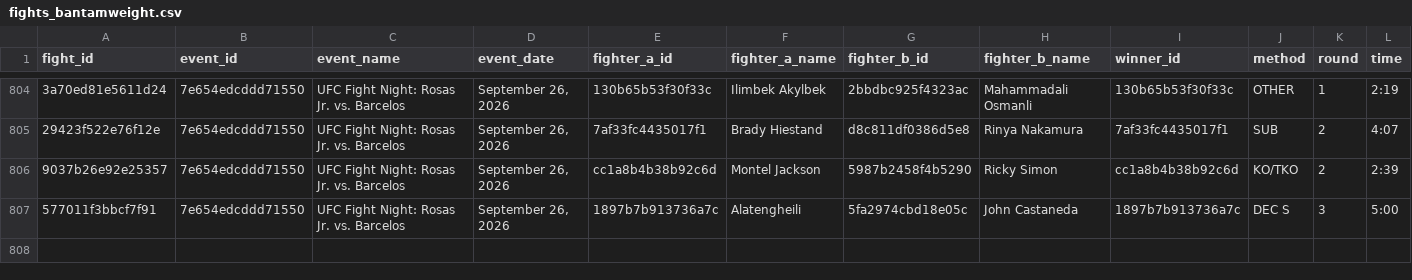
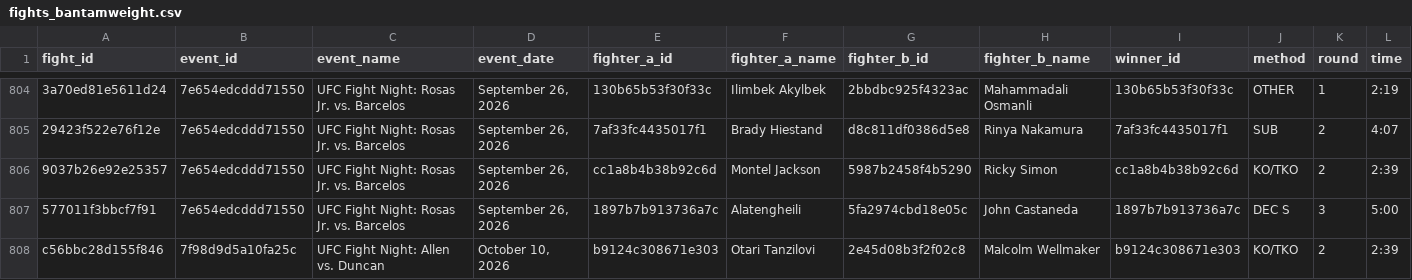
Before and after one commit to KevinVillalobos/UFCelo, a CSV file: data/fights_bantamweight.csv, drawn as a sheet; only a part is shown, gaps mark what is left out; rows hold the shown columns only; the diff names each change by its address in the sheet, - before the commit and + after, or states it on an @@ line.

```diff
--- a/data/fights_bantamweight.csv
+++ b/data/fights_bantamweight.csv
+row 808: c56bbc28d155f846 | 7f98d9d5a10fa25c | UFC Fight Night: Allen vs. Duncan | October 10, 2026 | b9124c308671e303 | Otari Tanzilovi | 2e45d08b3f2f02c8 | Malcolm Wellmaker | b9124c308671e303 | KO/TKO | 2 | 2:39
```
Also changed, not shown: data/fights_featherweight.csv, data/fights_heavyweight.csv, 57 other files.
